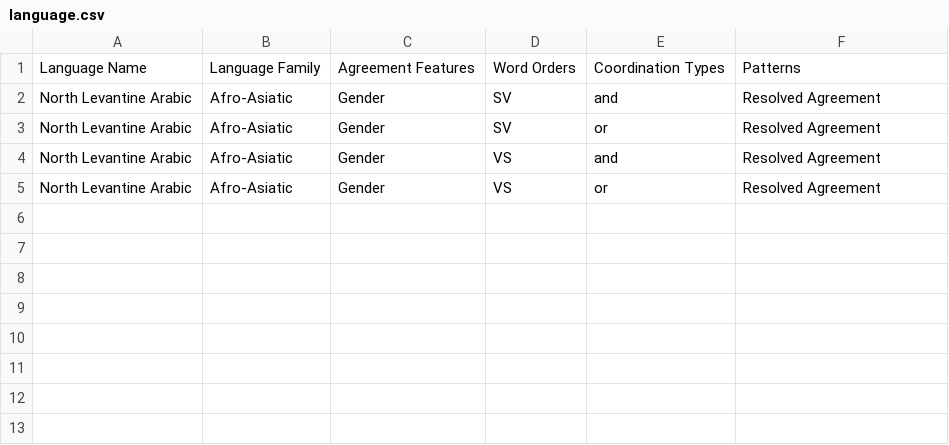
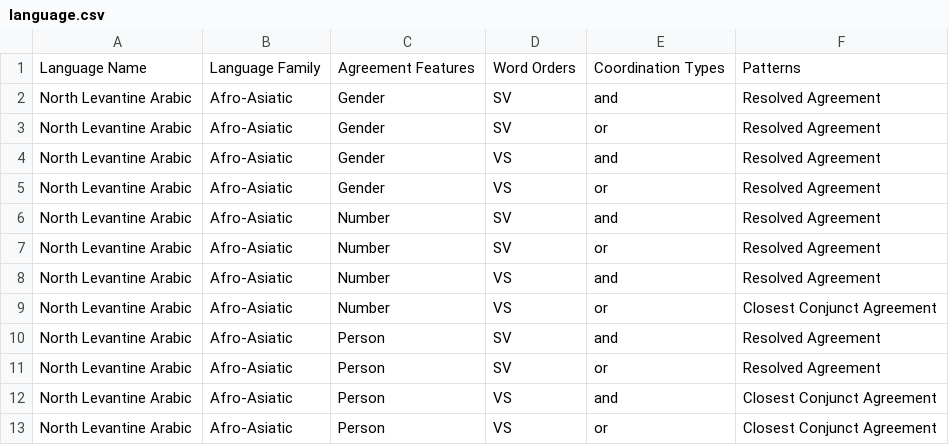
Before and after one commit to pwsmith/frankfurtmultivaluation, a CSV file: language.csv, drawn as a sheet; the diff names each change by its address in the sheet, - before the commit and + after, or states it on an @@ line.

Commit message:
Update language.csv

```diff
--- a/language.csv
+++ b/language.csv
+row 6: North Levantine Arabic | Afro-Asiatic | Number | SV | and | Resolved Agreement
+row 7: North Levantine Arabic | Afro-Asiatic | Number | SV | or | Resolved Agreement
+row 8: North Levantine Arabic | Afro-Asiatic | Number | VS | and | Resolved Agreement
+row 9: North Levantine Arabic | Afro-Asiatic | Number | VS | or | Closest Conjunct Agreement
+row 10: North Levantine Arabic | Afro-Asiatic | Person | SV | and | Resolved Agreement
+row 11: North Levantine Arabic | Afro-Asiatic | Person | SV | or | Resolved Agreement
+row 12: North Levantine Arabic | Afro-Asiatic | Person | VS | and | Closest Conjunct Agreement
+row 13: North Levantine Arabic | Afro-Asiatic | Person | VS | or | Closest Conjunct Agreement
```
